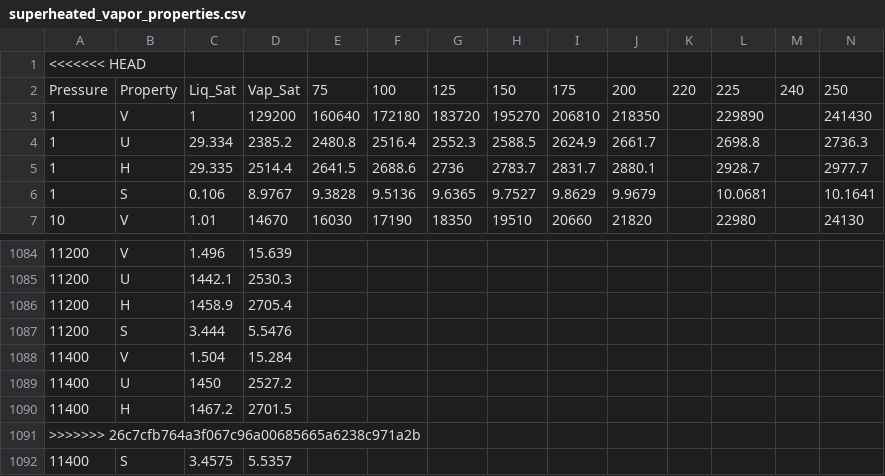
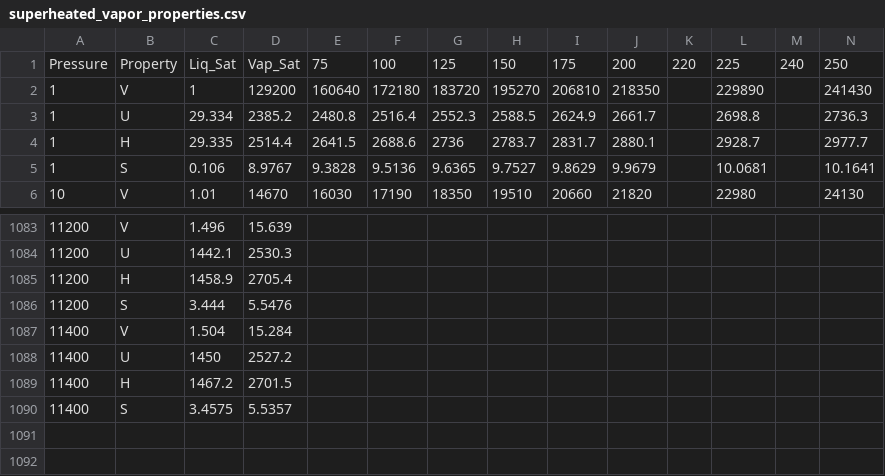
Before and after one commit to rpyaduvanshi950/WinterCraft-TheWinter-Challenge, a CSV file: Week1/superheated_vapor_properties.csv, drawn as a sheet; only a part is shown, gaps mark what is left out; rows hold the shown columns only; the diff names each change by its address in the sheet, - before the commit and + after, or states it on an @@ line.

```diff
--- a/Week1/superheated_vapor_properties.csv
+++ b/Week1/superheated_vapor_properties.csv
-row 1: <<<<<<< HEAD
-row 1091: >>>>>>> 26c7cfb764a3f067c96a00685665a6238c971a2b
```
Also changed, not shown: 1 other file.
